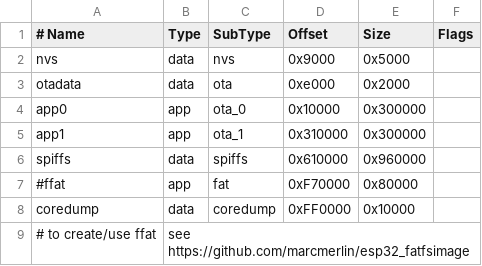
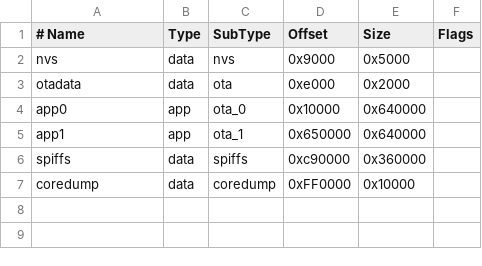
Before and after one commit to machineshacker/APRS-ESP, a CSV file: partitions.csv, drawn as a sheet; the diff names each change by its address in the sheet, - before the commit and + after, or states it on an @@ line.

Commit message:
partition table fixed. pinouts redefined.

```diff
--- a/partitions.csv
+++ b/partitions.csv
-E4:E5 (Size): 0x300000
+E4:E5 (Size): 0x640000
-D5 (Offset): 0x310000
+D5 (Offset): 0x650000
-D6 (Offset): 0x610000
+D6 (Offset): 0xc90000
-E6 (Size): 0x960000
+E6 (Size): 0x360000
-row 7: #ffat | app | fat | 0xF70000 | 0x80000
-row 9: # to create/use ffat | see https://github.com/marcmerlin/esp32_fatfsimage
```
Also changed, not shown: 2 other files.
